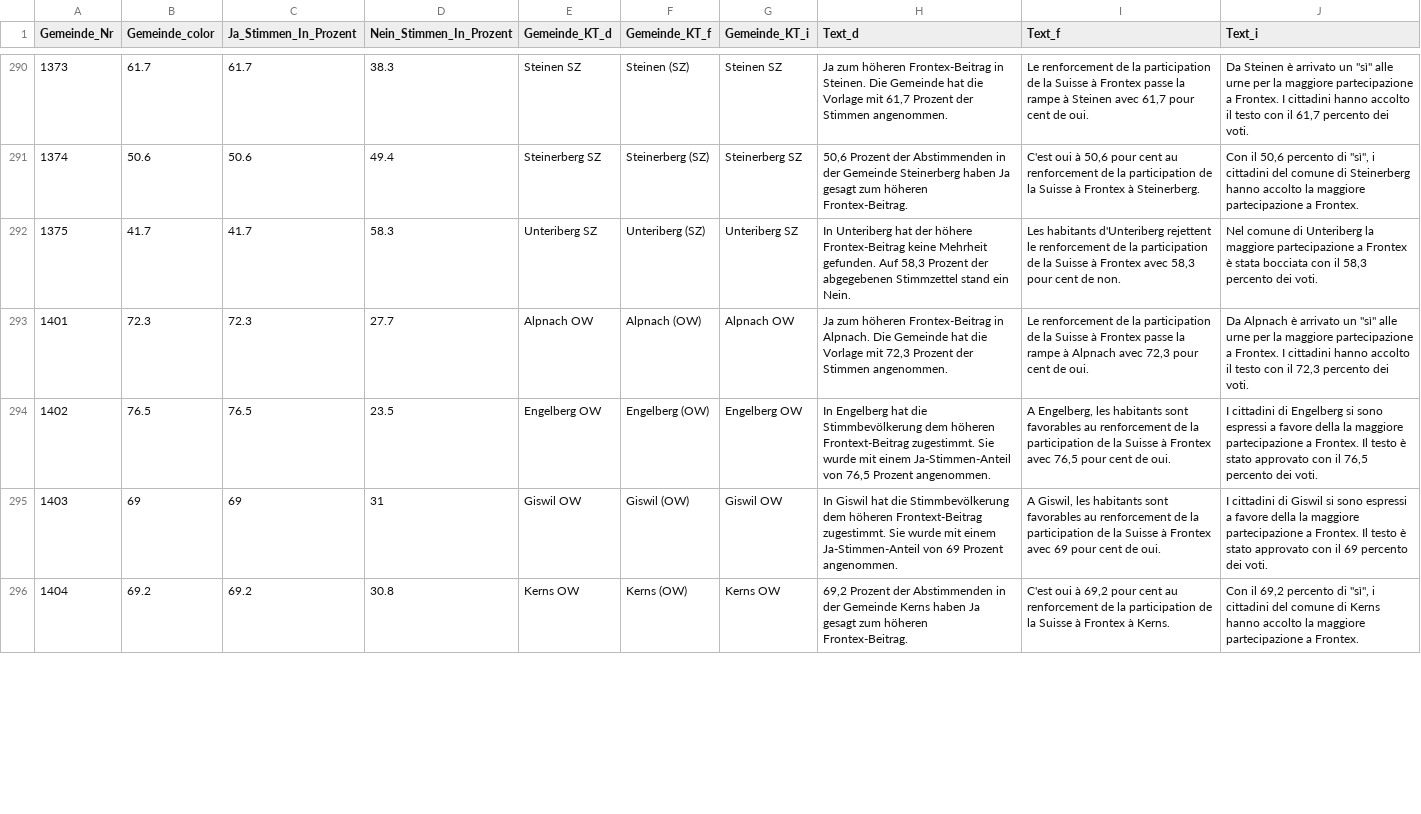
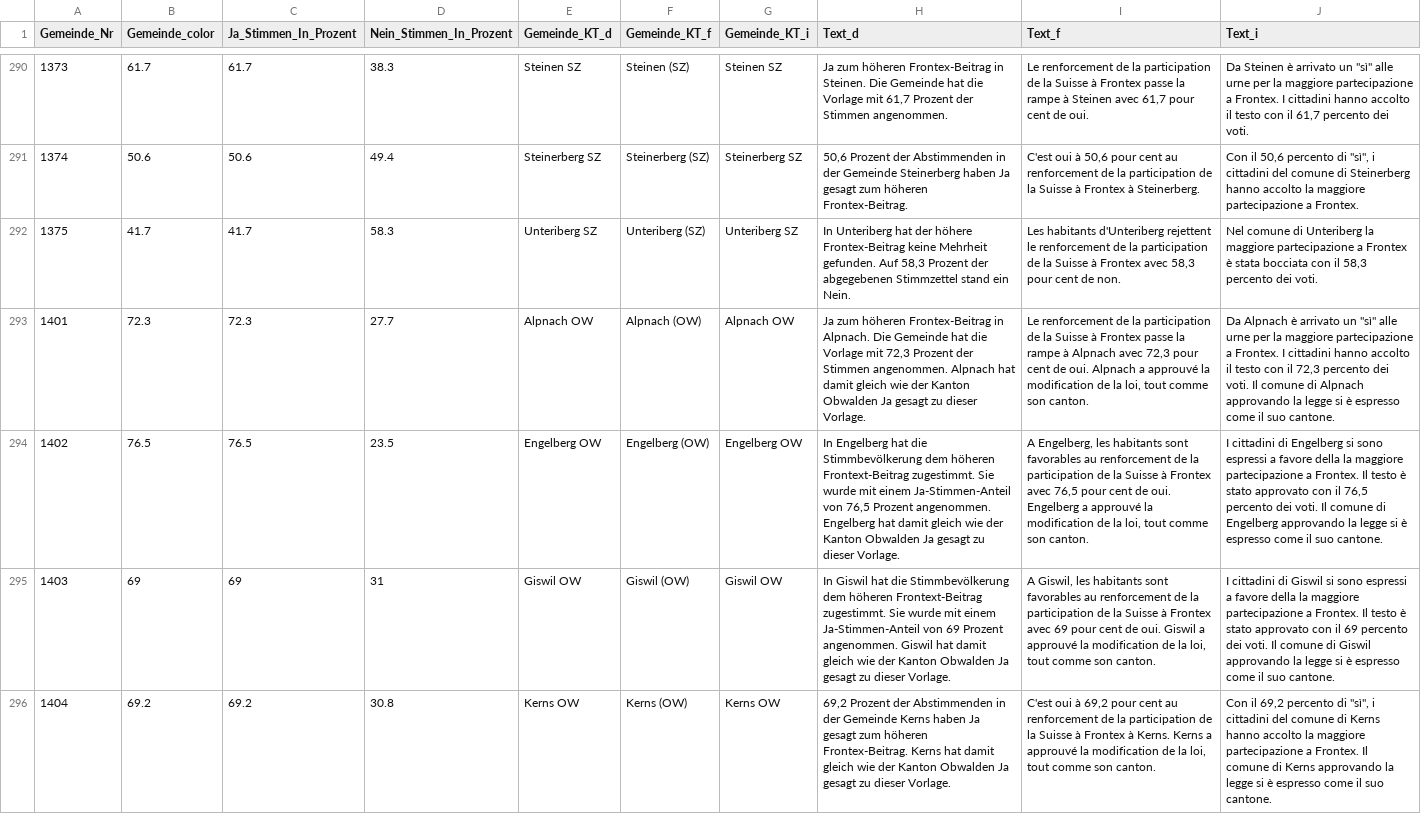
Before and after one commit to awp-finanznachrichten/lena_mai2022, a CSV file: Output/Frontex_dw_central.csv, drawn as a sheet; only a part is shown, gaps mark what is left out; the diff covers the shown part only; the diff names each change by its address in the sheet, - before the commit and + after, or states it on an @@ line.

```diff
--- a/Output/Frontex_dw_central.csv
+++ b/Output/Frontex_dw_central.csv
-H293 (Text_d): …Stimmen angenommen.
+H293 (Text_d): …Stimmen angenommen. Alpnach hat damit gleich wie der Kanton Obwalden Ja gesagt zu dieser Vorlage.
-I293 (Text_f): …de oui.
+I293 (Text_f): …de oui. Alpnach a approuvé la modification de la loi, tout comme son canton.
-J293 (Text_i): …dei voti.
+J293 (Text_i): …dei voti. Il comune di Alpnach approvando la legge si è espresso come il suo cantone.
-H294 (Text_d): …Prozent angenommen.
+H294 (Text_d): …Prozent angenommen. Engelberg hat damit gleich wie der Kanton Obwalden Ja gesagt zu dieser Vorlage.
-I294 (Text_f): …de oui.
+I294 (Text_f): …de oui. Engelberg a approuvé la modification de la loi, tout comme son canton.
-J294 (Text_i): …dei voti.
+J294 (Text_i): …dei voti. Il comune di Engelberg approvando la legge si è espresso come il suo cantone.
-H295 (Text_d): …Prozent angenommen.
+H295 (Text_d): …Prozent angenommen. Giswil hat damit gleich wie der Kanton Obwalden Ja gesagt zu dieser Vorlage.
-I295 (Text_f): …de oui.
+I295 (Text_f): …de oui. Giswil a approuvé la modification de la loi, tout comme son canton.
-J295 (Text_i): …dei voti.
+J295 (Text_i): …dei voti. Il comune di Giswil approvando la legge si è espresso come il suo cantone.
-H296 (Text_d): …höheren Frontex-Beitrag.
+H296 (Text_d): …höheren Frontex-Beitrag. Kerns hat damit gleich wie der Kanton Obwalden Ja gesagt zu dieser Vorlage.
-I296 (Text_f): …à Kerns.
+I296 (Text_f): …à Kerns. Kerns a approuvé la modification de la loi, tout comme son canton.
-J296 (Text_i): …a Frontex.
+J296 (Text_i): …a Frontex. Il comune di Kerns approvando la legge si è espresso come il suo cantone.
```
Also changed, not shown: 18 edited cells elsewhere in this file, Output/Film_dw_central.csv, Output/Film_dw_zentralschweiz.csv, 25 other files.
